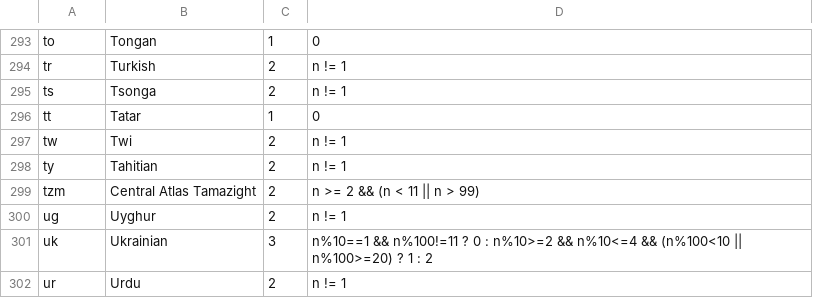
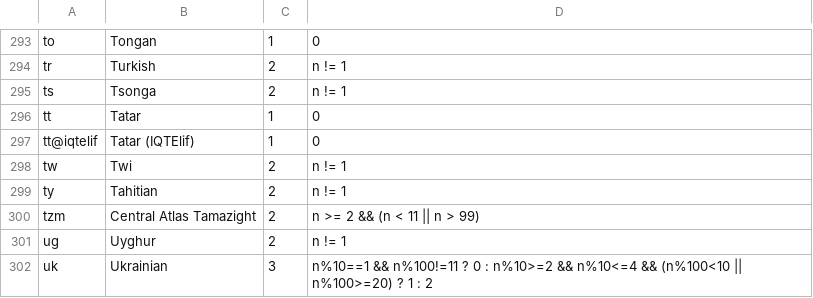
Before and after one commit to WeblateOrg/language-data, a CSV file: languages.csv, drawn as a sheet; only a part is shown, gaps mark what is left out; the shorter side is filled out with more unchanged rows; the diff names each change by its address in the sheet, - before the commit and + after, or states it on an @@ line.

Commit message:
Add definition for Tatar (IQTElif)
See https://github.com/WeblateOrg/weblate/issues/2072

Signed-off-by: Michal Čihař <michal@cihar.com>

```diff
--- a/languages.csv
+++ b/languages.csv
+row 297: tt@iqtelif | Tatar (IQTElif) | 1 | 0
```
